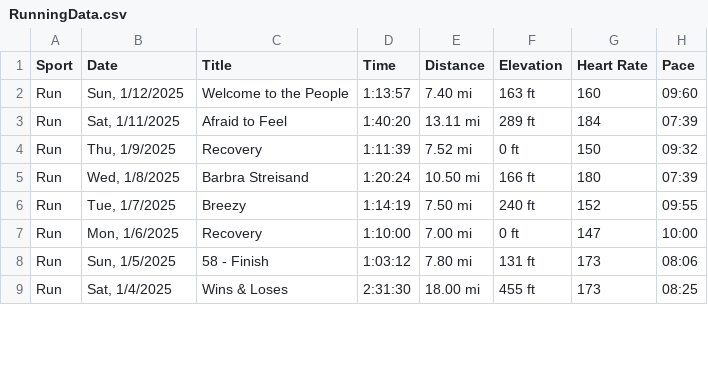
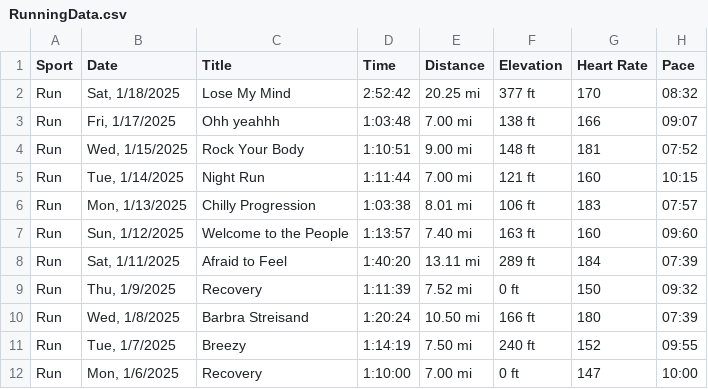
Before and after one commit to TimB21/Marathon-Training-Performance-and-Recovery-Dashboard, a CSV file: Script/RunningData.csv, drawn as a sheet; only a part is shown; the shorter side is filled out with more unchanged rows; the diff names each change by its address in the sheet, - before the commit and + after, or states it on an @@ line.

```diff
--- a/Script/RunningData.csv
+++ b/Script/RunningData.csv
+row 2: Run | Sat, 1/18/2025 | Lose My Mind | 2:52:42 | 20.25 mi | 377 ft | 170 | 08:32
+row 3: Run | Fri, 1/17/2025 | Ohh yeahhh | 1:03:48 | 7.00 mi | 138 ft | 166 | 09:07
+row 4: Run | Wed, 1/15/2025 | Rock Your Body | 1:10:51 | 9.00 mi | 148 ft | 181 | 07:52
+row 5: Run | Tue, 1/14/2025 | Night Run | 1:11:44 | 7.00 mi | 121 ft | 160 | 10:15
+row 6: Run | Mon, 1/13/2025 | Chilly Progression | 1:03:38 | 8.01 mi | 106 ft | 183 | 07:57
```
Also changed, not shown: 3 other files.
